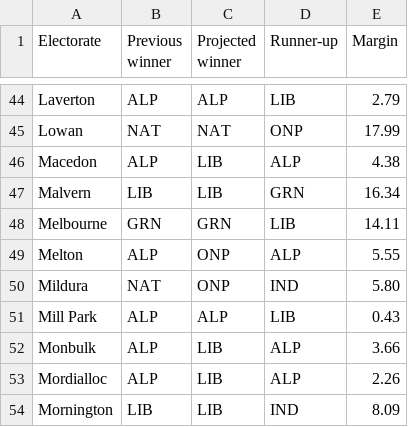
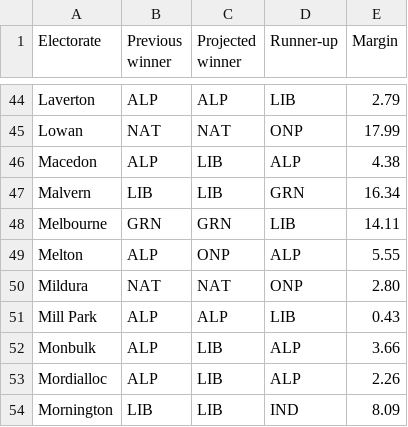
Before and after one commit to Mustycaribou801/fluffy-raindrop-2a8517, a CSV file: data/victoria-2026.csv, drawn as a sheet; only a part is shown, gaps mark what is left out.

Commit message:
Update victoria-2026.csv

```diff
--- a/data/victoria-2026.csv
+++ b/data/victoria-2026.csv
@@ -49,3 +49,3 @@ Melbourne,GRN,GRN,LIB,14.11
 Melton,ALP,ONP,ALP,5.55
-Mildura,NAT,ONP,IND,5.80
+Mildura,NAT,NAT,ONP,2.80
 Mill Park,ALP,ALP,LIB,0.43
```
